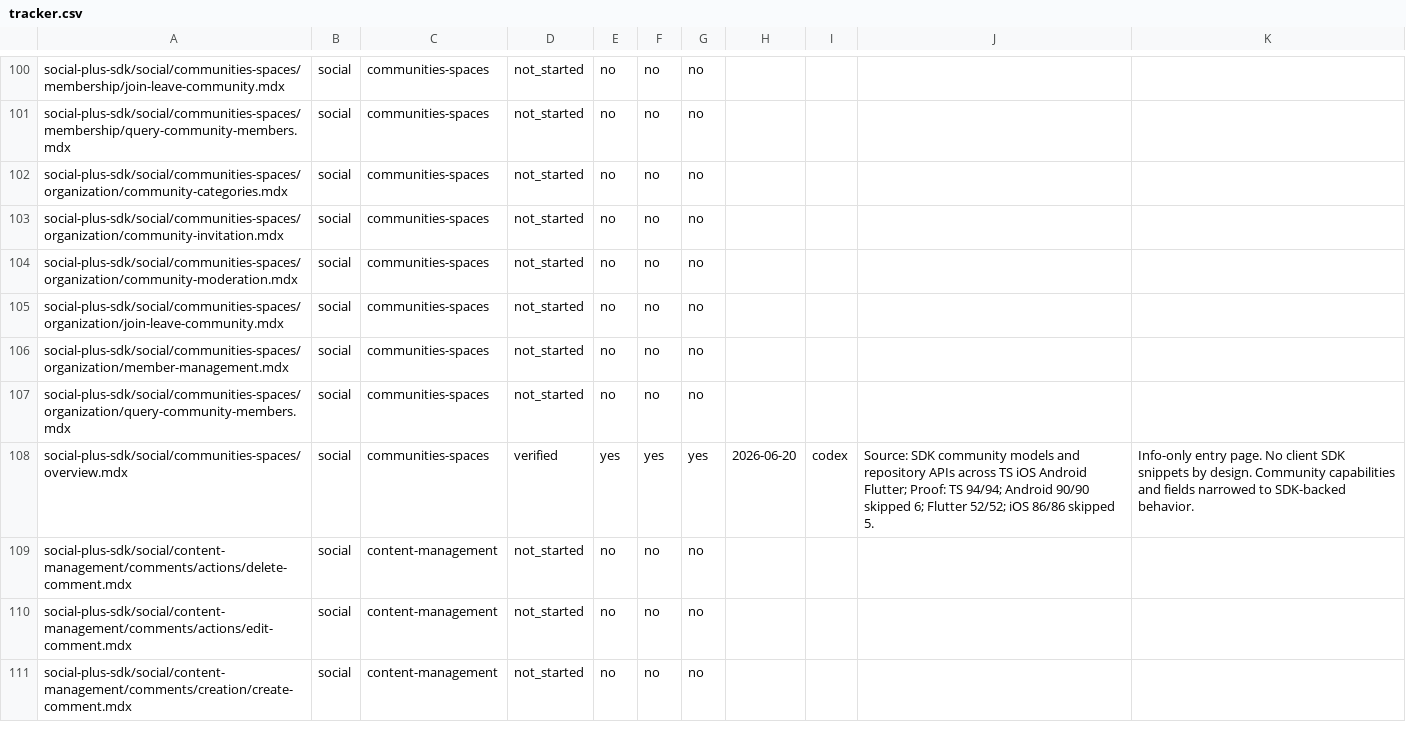
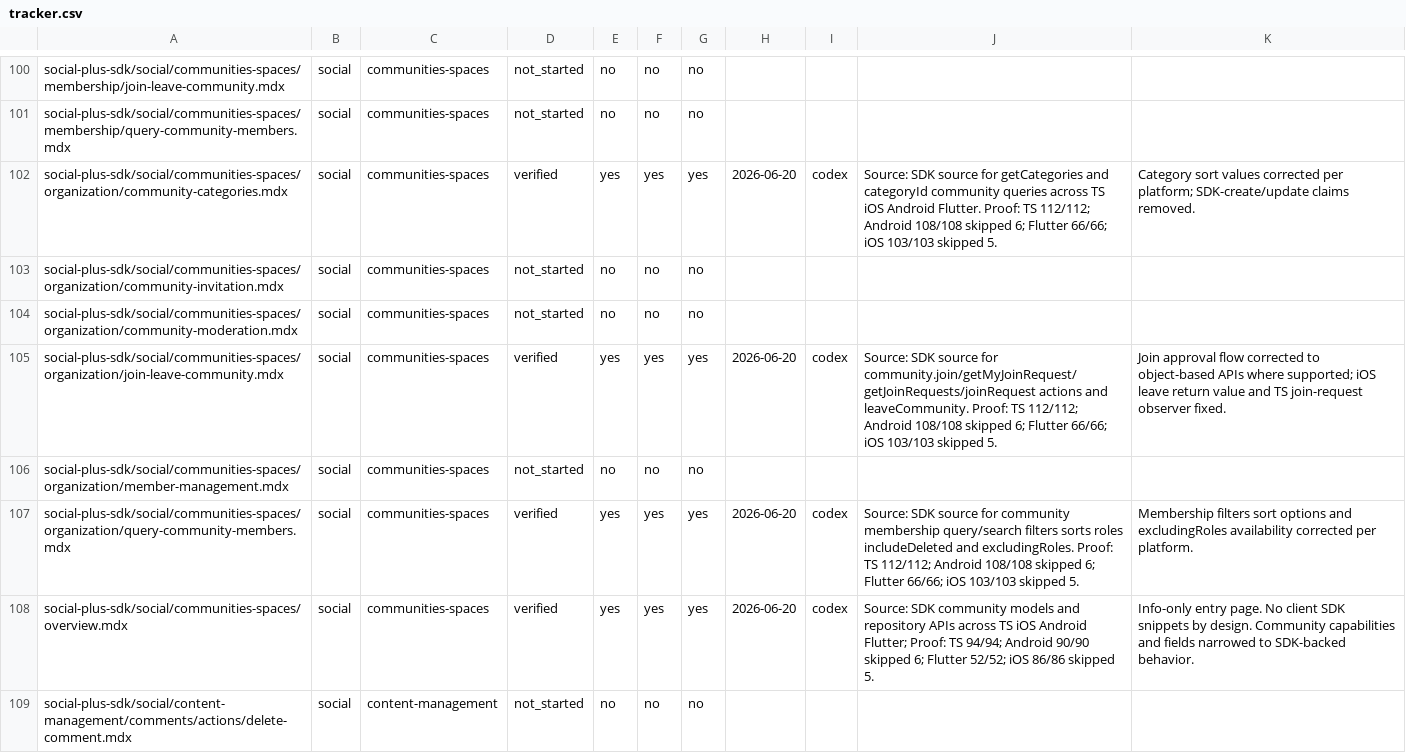
Before and after one commit to AmityCo/social-plus-docs, a CSV file: .docs-ops/sdk-audit/tracker.csv, drawn as a sheet; only a part is shown, gaps mark what is left out; the shorter side is filled out with more unchanged rows.

Commit message:
Audit community organization SDK docs

```diff
--- a/.docs-ops/sdk-audit/tracker.csv
+++ b/.docs-ops/sdk-audit/tracker.csv
@@ -101,8 +101,8 @@ social-plus-sdk/social/communities-spaces/membership/join-leave-community.mdx,so
 social-plus-sdk/social/communities-spaces/membership/query-community-members.mdx,social,communities-spaces,not_started,no,no,no,,,,
-social-plus-sdk/social/communities-spaces/organization/community-categories.mdx,social,communities-spaces,not_started,no,no,no,,,,
+social-plus-sdk/social/communities-spaces/organization/community-categories.mdx,social,communities-spaces,verified,yes,yes,yes,2026-06-20,codex,"Source: SDK source for getCategories and categoryId community queries across TS iOS Android Flutter. Proof: TS 112/112; Android 108/108 skipped 6; Flutter 66/66; iOS 103/103 skipped 5.","Category sort values corrected per platform; SDK-create/update claims removed."
 social-plus-sdk/social/communities-spaces/organization/community-invitation.mdx,social,communities-spaces,not_started,no,no,no,,,,
 social-plus-sdk/social/communities-spaces/organization/community-moderation.mdx,social,communities-spaces,not_started,no,no,no,,,,
-social-plus-sdk/social/communities-spaces/organization/join-leave-community.mdx,social,communities-spaces,not_started,no,no,no,,,,
+social-plus-sdk/social/communities-spaces/organization/join-leave-community.mdx,social,communities-spaces,verified,yes,yes,yes,2026-06-20,codex,"Source: SDK source for community.join/getMyJoinRequest/getJoinRequests/joinRequest actions and leaveCommunity. Proof: TS 112/112; Android 108/108 skipped 6; Flutter 66/66; iOS 103/103 skipped 5.","Join approval flow corrected to object-based APIs where supported; iOS leave return value and TS join-request observer fixed."
 social-plus-sdk/social/communities-spaces/organization/member-management.mdx,social,communities-spaces,not_started,no,no,no,,,,
-social-plus-sdk/social/communities-spaces/organization/query-community-members.mdx,social,communities-spaces,not_started,no,no,no,,,,
+social-plus-sdk/social/communities-spaces/organization/query-community-members.mdx,social,communities-spaces,verified,yes,yes,yes,2026-06-20,codex,"Source: SDK source for community membership query/search filters sorts roles includeDeleted and excludingRoles. Proof: TS 112/112; Android 108/108 skipped 6; Flutter 66/66; iOS 103/103 skipped 5.","Membership filters sort options and excludingRoles availability corrected per platform."
 social-plus-sdk/social/communities-spaces/overview.mdx,social,communities-spaces,verified,yes,yes,yes,2026-06-20,codex,"Source: SDK community models and repository APIs across TS iOS Android Flutter; Proof: TS 94/94; Android 90/90 skipped 6; Flutter 52/52; iOS 86/86 skipped 5.","Info-only entry page. No client SDK snippets by design. Community capabilities and fields narrowed to SDK-backed behavior."
```
Also changed, not shown: 19 other files.
